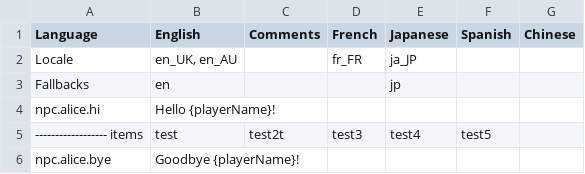
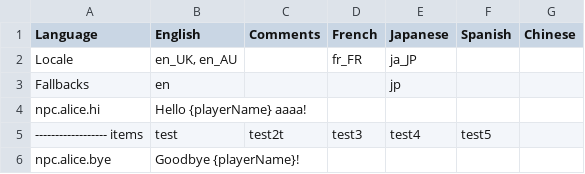
Before and after one commit to tabularelf/lexicon, a CSV file: datafiles/localize_google.csv, drawn as a sheet.

```diff
--- a/datafiles/localize_google.csv
+++ b/datafiles/localize_google.csv
@@ -3,3 +3,3 @@ Locale,"en_UK, en_AU",,fr_FR,ja_JP,,
 Fallbacks,en,,,jp,,
-npc.alice.hi,Hello {playerName}!,,,,,
+npc.alice.hi,Hello {playerName} aaaa!,,,,,
 ------------------ items,test,test2t,test3,test4,test5,
```
Also changed, not shown: 2 other files.
